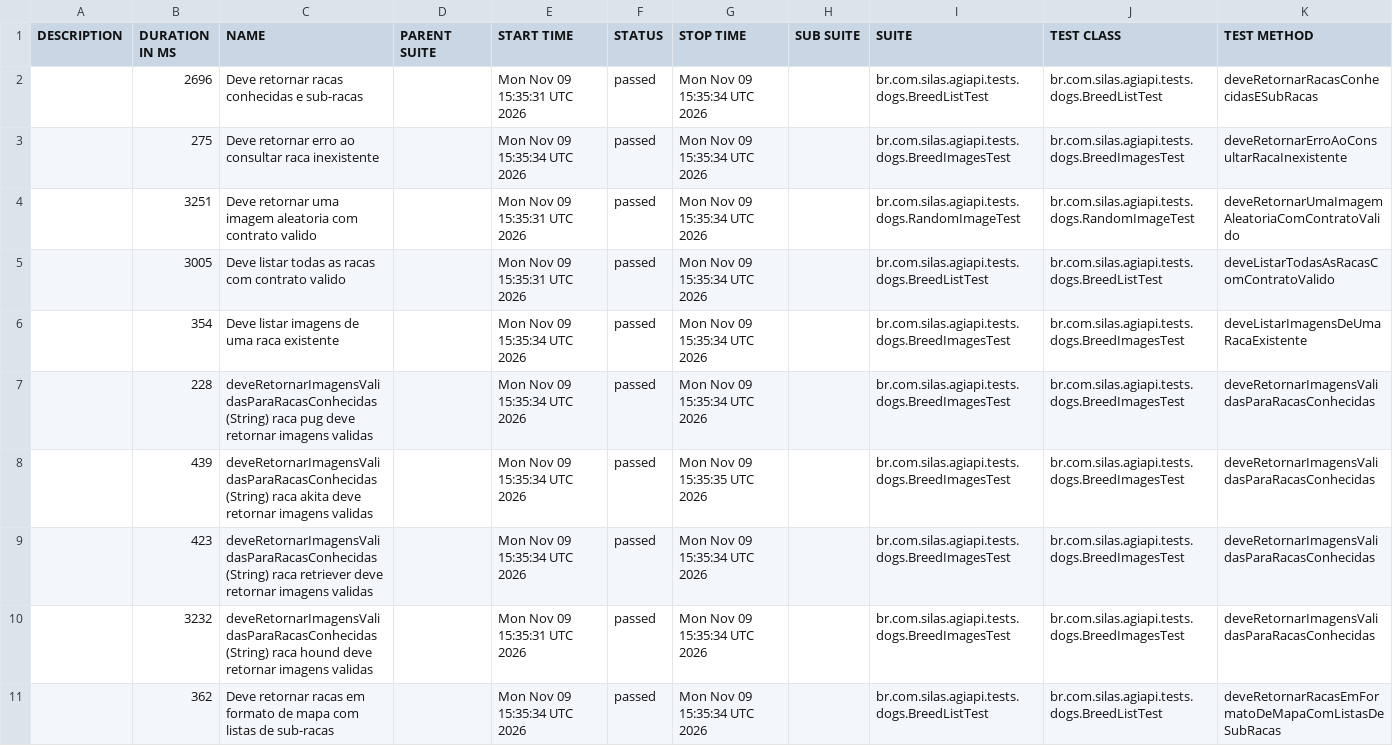
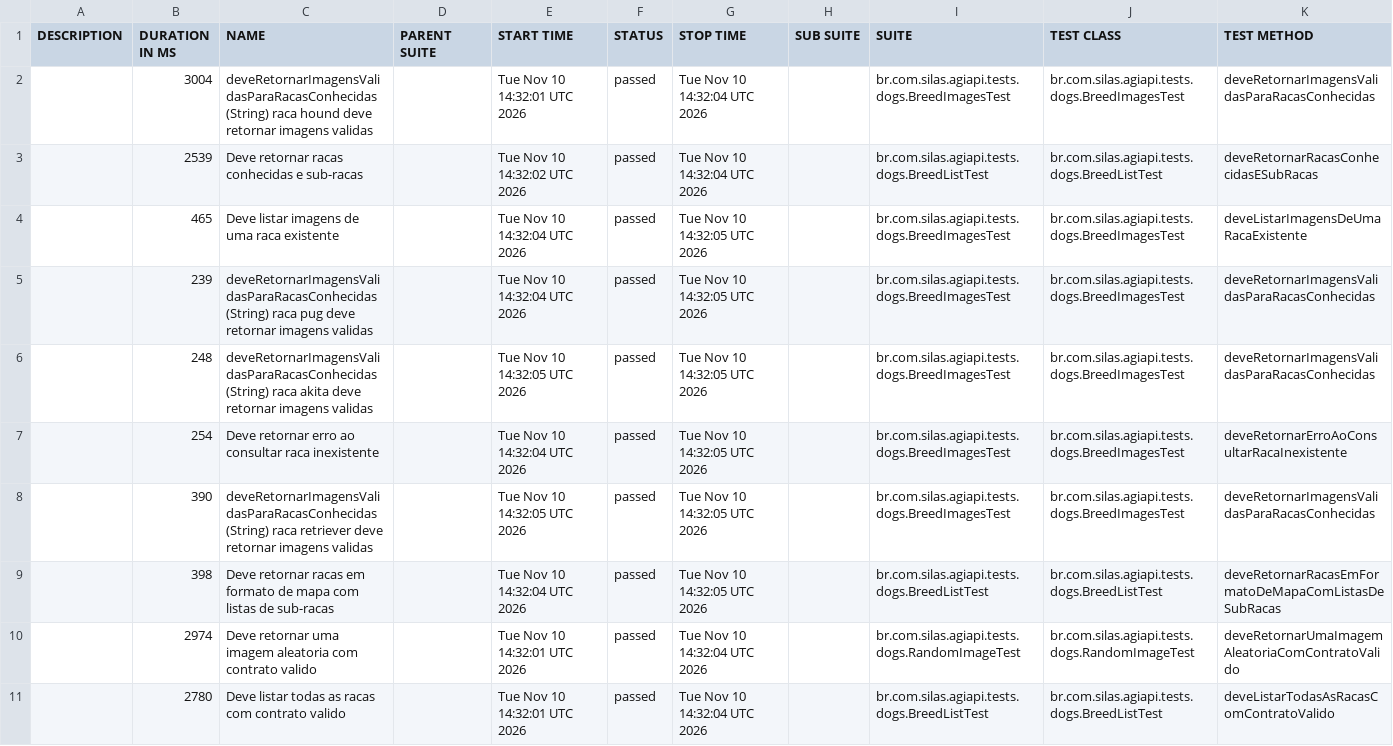
Before and after one commit to silasmarques/agi-api, a CSV file: data/suites.csv, drawn as a sheet; removed rows and columns are numbered as before the commit, all else as after; the diff names each change by its address in the sheet, - before the commit and + after, or states it on an @@ line.

```diff
--- a/data/suites.csv
+++ b/data/suites.csv
+row 2:  | 3004 | deveRetornarImagensValidasParaRacasConhecidas (String) raca hound deve retornar imagens validas |  | Tue Nov 10 14:32:01 UTC 2026 | passed | Tue Nov 10 14:32:04 UTC 2026 |  | br.com.silas.agiapi.tests.dogs.BreedImagesTest | br.com.silas.agiapi.tests.dogs.BreedImagesTest | deveRetornarImagensValidasParaRacasConhecidas
-B3 (DURATION IN MS): 2696
+B3 (DURATION IN MS): 2539
-E3 (START TIME): Mon Nov 09 15:35:31 UTC 2026
+E3 (START TIME): Tue Nov 10 14:32:02 UTC 2026
-G3 (STOP TIME): Mon Nov 09 15:35:34 UTC 2026
+G3 (STOP TIME): Tue Nov 10 14:32:04 UTC 2026
-row 3:  | 275 | Deve retornar erro ao consultar raca inexistente |  | Mon Nov 09 15:35:34 UTC 2026 | passed | Mon Nov 09 15:35:34 UTC 2026 |  | br.com.silas.agiapi.tests.dogs.BreedImagesTest | br.com.silas.agiapi.tests.dogs.BreedImagesTest | deveRetornarErroAoConsultarRacaInexistente
-row 4:  | 3251 | Deve retornar uma imagem aleatoria com contrato valido |  | Mon Nov 09 15:35:31 UTC 2026 | passed | Mon Nov 09 15:35:34 UTC 2026 |  | br.com.silas.agiapi.tests.dogs.RandomImageTest | br.com.silas.agiapi.tests.dogs.RandomImageTest | deveRetornarUmaImagemAleatoriaComContratoValido
-row 5:  | 3005 | Deve listar todas as racas com contrato valido |  | Mon Nov 09 15:35:31 UTC 2026 | passed | Mon Nov 09 15:35:34 UTC 2026 |  | br.com.silas.agiapi.tests.dogs.BreedListTest | br.com.silas.agiapi.tests.dogs.BreedListTest | deveListarTodasAsRacasComContratoValido
-B4 (DURATION IN MS): 354
+B4 (DURATION IN MS): 465
-E4:E5 (START TIME): Mon Nov 09 15:35:34 UTC 2026
+E4:E5 (START TIME): Tue Nov 10 14:32:04 UTC 2026
-G4:G5 (STOP TIME): Mon Nov 09 15:35:34 UTC 2026
+G4:G5 (STOP TIME): Tue Nov 10 14:32:05 UTC 2026
-B5 (DURATION IN MS): 228
+B5 (DURATION IN MS): 239
-B6 (DURATION IN MS): 439
+B6 (DURATION IN MS): 248
-E6 (START TIME): Mon Nov 09 15:35:34 UTC 2026
+E6 (START TIME): Tue Nov 10 14:32:05 UTC 2026
-G6 (STOP TIME): Mon Nov 09 15:35:35 UTC 2026
+G6 (STOP TIME): Tue Nov 10 14:32:05 UTC 2026
-B7 (DURATION IN MS): 423
+B7 (DURATION IN MS): 254
-C7 (NAME): deveRetornarImagensValidasParaRacasConhecidas (String) raca retriever deve retornar imagens validas
+C7 (NAME): Deve retornar erro ao consultar raca inexistente
-E7 (START TIME): Mon Nov 09 15:35:34 UTC 2026
+E7 (START TIME): Tue Nov 10 14:32:04 UTC 2026
-G7:G9 (STOP TIME): Mon Nov 09 15:35:34 UTC 2026
+G7:G9 (STOP TIME): Tue Nov 10 14:32:05 UTC 2026
-K7 (TEST METHOD): deveRetornarImagensValidasParaRacasConhecidas
+K7 (TEST METHOD): deveRetornarErroAoConsultarRacaInexistente
-B8 (DURATION IN MS): 3232
+B8 (DURATION IN MS): 390
-C8 (NAME): …(String) raca hound deve retornar…
+C8 (NAME): …(String) raca retriever deve retornar…
-E8 (START TIME): Mon Nov 09 15:35:31 UTC 2026
+E8 (START TIME): Tue Nov 10 14:32:05 UTC 2026
-B9 (DURATION IN MS): 362
+B9 (DURATION IN MS): 398
-E9 (START TIME): Mon Nov 09 15:35:34 UTC 2026
+E9 (START TIME): Tue Nov 10 14:32:04 UTC 2026
+row 10:  | 2974 | Deve retornar uma imagem aleatoria com contrato valido |  | Tue Nov 10 14:32:01 UTC 2026 | passed | Tue Nov 10 14:32:04 UTC 2026 |  | br.com.silas.agiapi.tests.dogs.RandomImageTest | br.com.silas.agiapi.tests.dogs.RandomImageTest | deveRetornarUmaImagemAleatoriaComContratoValido
+row 11:  | 2780 | Deve listar todas as racas com contrato valido |  | Tue Nov 10 14:32:01 UTC 2026 | passed | Tue Nov 10 14:32:04 UTC 2026 |  | br.com.silas.agiapi.tests.dogs.BreedListTest | br.com.silas.agiapi.tests.dogs.BreedListTest | deveListarTodasAsRacasComContratoValido
```
Also changed, not shown: 55 other files.
